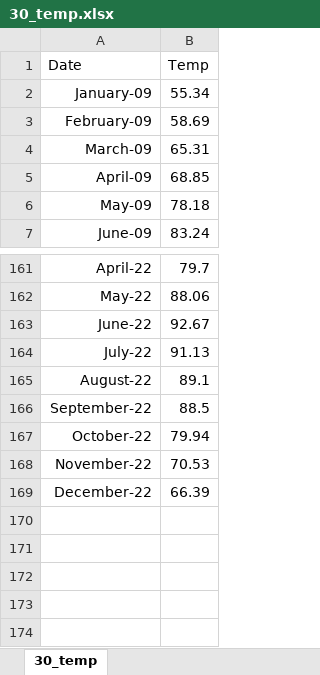
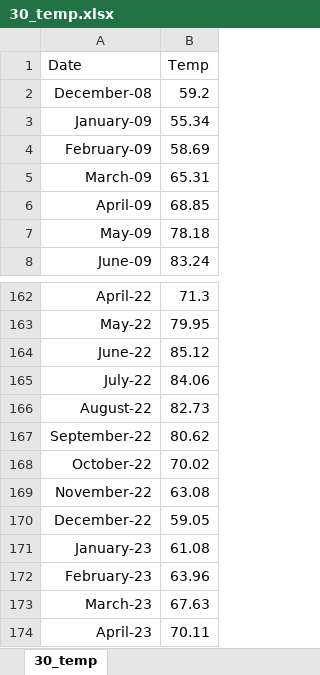
Before and after one commit to jloch206/Comp_Phys_Lochner, an Excel workbook: 30_temp.xlsx, sheet 30_temp, drawn as a sheet; only a part is shown, gaps mark what is left out; values as stored, in another font and other column widths than the file's, no borders; addresses are those after the commit; the diff covers the shown part only; the diff names each change by its address in the sheet, - before the commit and + after, or states it on an @@ line.

```diff
--- a/30_temp.xlsx (sheet 30_temp)
+++ b/30_temp.xlsx (sheet 30_temp)
+row 2: December-08 | 59.2
-B162 (Temp): 79.7
+B162 (Temp): 71.3
-B163 (Temp): 88.06
+B163 (Temp): 79.95
-B164 (Temp): 92.67
+B164 (Temp): 85.12
-B165 (Temp): 91.13
+B165 (Temp): 84.06
-B166 (Temp): 89.1
+B166 (Temp): 82.73
-B167 (Temp): 88.5
+B167 (Temp): 80.62
-B168 (Temp): 79.94
+B168 (Temp): 70.02
-B169 (Temp): 70.53
+B169 (Temp): 63.08
-B170 (Temp): 66.39
+B170 (Temp): 59.05
+row 171: January-23 | 61.08
+row 172: February-23 | 63.96
+row 173: March-23 | 67.63
+row 174: April-23 | 70.11
```
Also changed, not shown: 27 edited cells elsewhere in this sheet, 2 other files.
